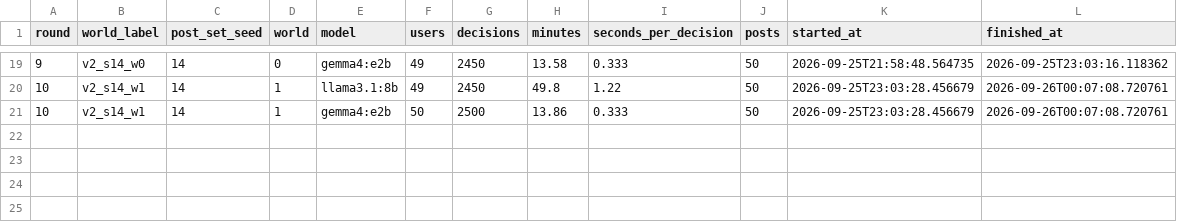
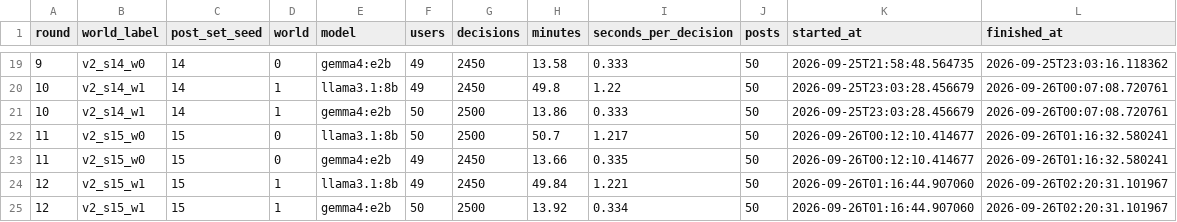
Before and after one commit to KGordo11/oasis, a CSV file: data/llm_bias/export/world_timing.csv, drawn as a sheet; only a part is shown, gaps mark what is left out; the diff names each change by its address in the sheet, - before the commit and + after, or states it on an @@ line.

```diff
--- a/data/llm_bias/export/world_timing.csv
+++ b/data/llm_bias/export/world_timing.csv
+row 22: 11 | v2_s15_w0 | 15 | 0 | llama3.1:8b | 50 | 2500 | 50.7 | 1.217 | 50 | 2026-09-26T00:12:10.414677 | 2026-09-26T01:16:32.580241
+row 23: 11 | v2_s15_w0 | 15 | 0 | gemma4:e2b | 49 | 2450 | 13.66 | 0.335 | 50 | 2026-09-26T00:12:10.414677 | 2026-09-26T01:16:32.580241
+row 24: 12 | v2_s15_w1 | 15 | 1 | llama3.1:8b | 49 | 2450 | 49.84 | 1.221 | 50 | 2026-09-26T01:16:44.907060 | 2026-09-26T02:20:31.101967
+row 25: 12 | v2_s15_w1 | 15 | 1 | gemma4:e2b | 50 | 2500 | 13.92 | 0.334 | 50 | 2026-09-26T01:16:44.907060 | 2026-09-26T02:20:31.101967
```
Also changed, not shown: data/llm_bias/explore_v2_posts.csv, data/llm_bias/export/progress_timing.csv, 17 other files.
